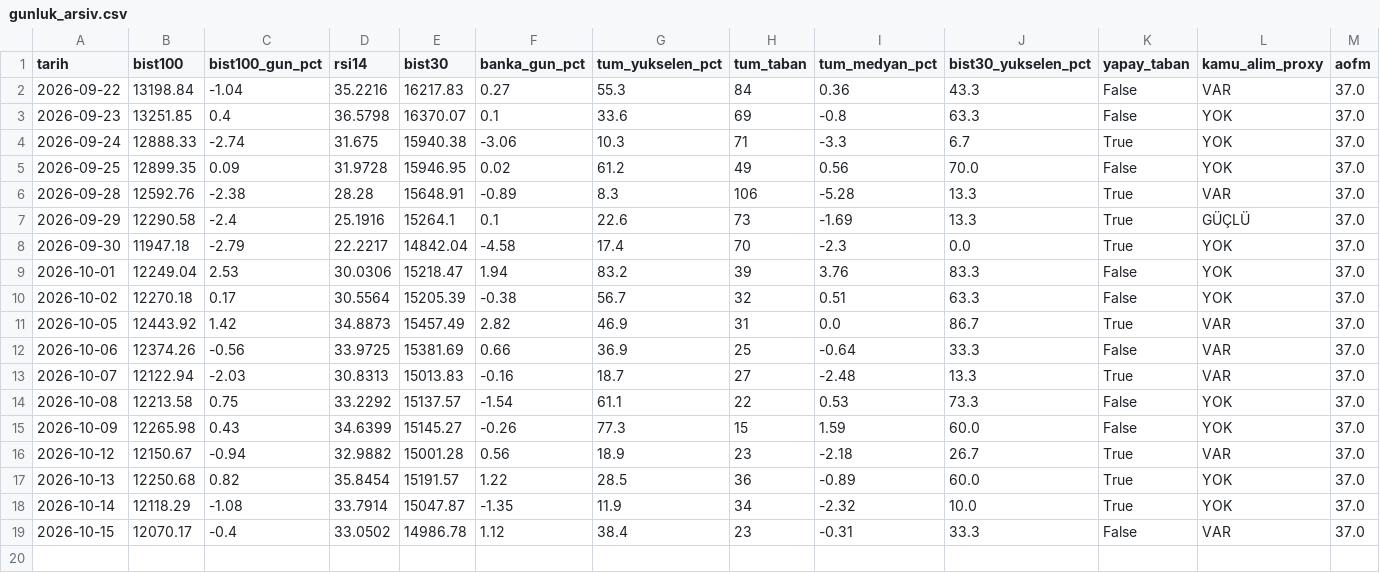
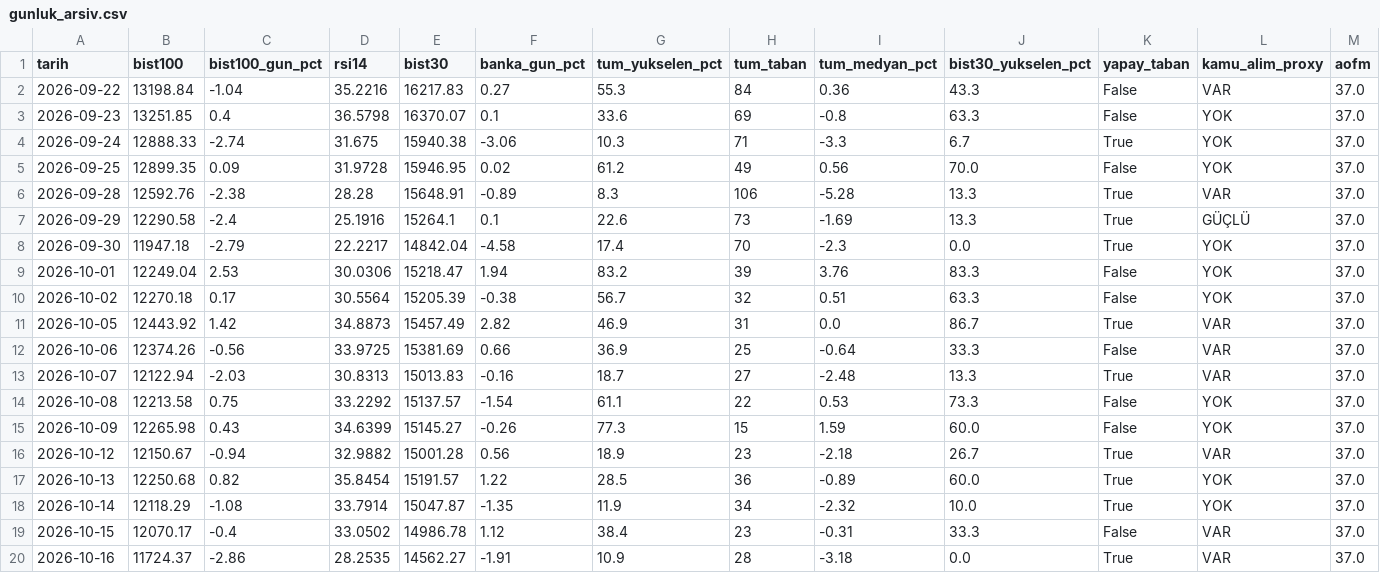
Before and after one commit to OrhanBoyali/bist-radar, a CSV file: output/gunluk_arsiv.csv, drawn as a sheet; only a part is shown; rows hold the shown columns only; the diff names each change by its address in the sheet, - before the commit and + after, or states it on an @@ line.

```diff
--- a/output/gunluk_arsiv.csv
+++ b/output/gunluk_arsiv.csv
+row 20: 2026-10-16 | 11724.37 | -2.86 | 28.2535 | 14562.27 | -1.91 | 10.9 | 28 | -3.18 | 0.0 | True | VAR | 37.0
```
Also changed, not shown: 3 other files.
